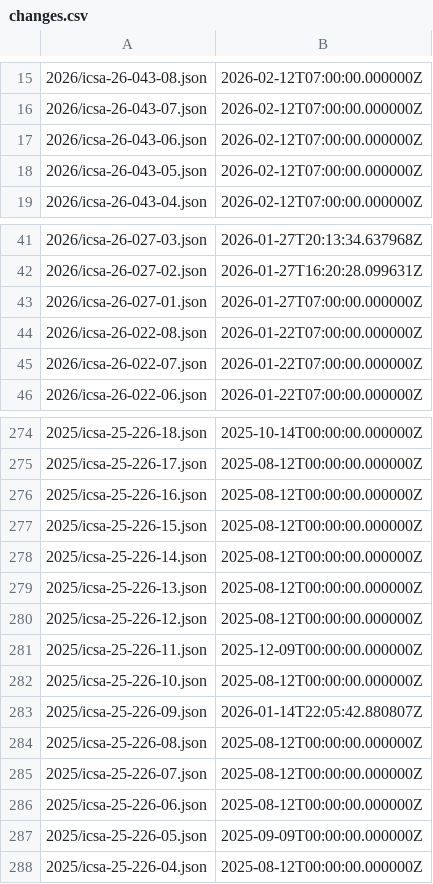
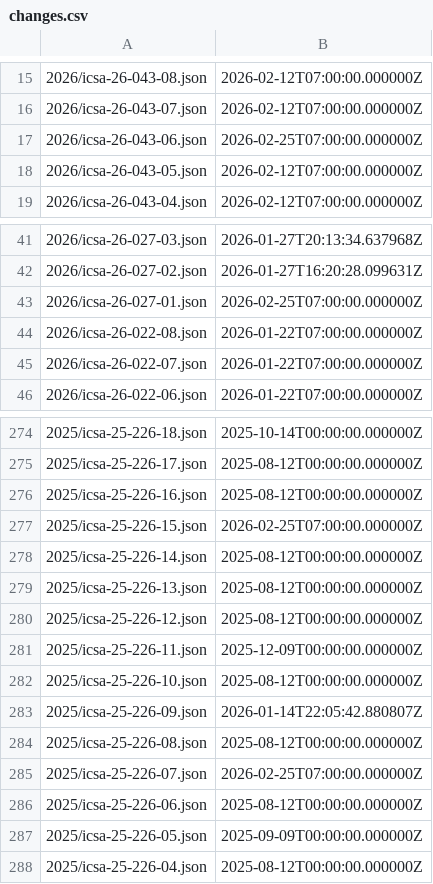
Before and after one commit to cisagov/CSAF, a CSV file: csaf_files/OT/white/changes.csv, drawn as a sheet; only a part is shown, gaps mark what is left out.

```diff
--- a/csaf_files/OT/white/changes.csv
+++ b/csaf_files/OT/white/changes.csv
@@ -16,3 +16,3 @@
 2026/icsa-26-043-07.json,2026-02-12T07:00:00.000000Z
-2026/icsa-26-043-06.json,2026-02-12T07:00:00.000000Z
+2026/icsa-26-043-06.json,2026-02-25T07:00:00.000000Z
 2026/icsa-26-043-05.json,2026-02-12T07:00:00.000000Z
@@ -42,3 +42,3 @@
 2026/icsa-26-027-02.json,2026-01-27T16:20:28.099631Z
-2026/icsa-26-027-01.json,2026-01-27T07:00:00.000000Z
+2026/icsa-26-027-01.json,2026-02-25T07:00:00.000000Z
 2026/icsa-26-022-08.json,2026-01-22T07:00:00.000000Z
@@ -276,3 +276,3 @@
 2025/icsa-25-226-16.json,2025-08-12T00:00:00.000000Z
-2025/icsa-25-226-15.json,2025-08-12T00:00:00.000000Z
+2025/icsa-25-226-15.json,2026-02-25T07:00:00.000000Z
 2025/icsa-25-226-14.json,2025-08-12T00:00:00.000000Z
@@ -284,3 +284,3 @@
 2025/icsa-25-226-08.json,2025-08-12T00:00:00.000000Z
-2025/icsa-25-226-07.json,2025-08-12T00:00:00.000000Z
+2025/icsa-25-226-07.json,2026-02-25T07:00:00.000000Z
 2025/icsa-25-226-06.json,2025-08-12T00:00:00.000000Z
```
Also changed, not shown: 13 other files.
